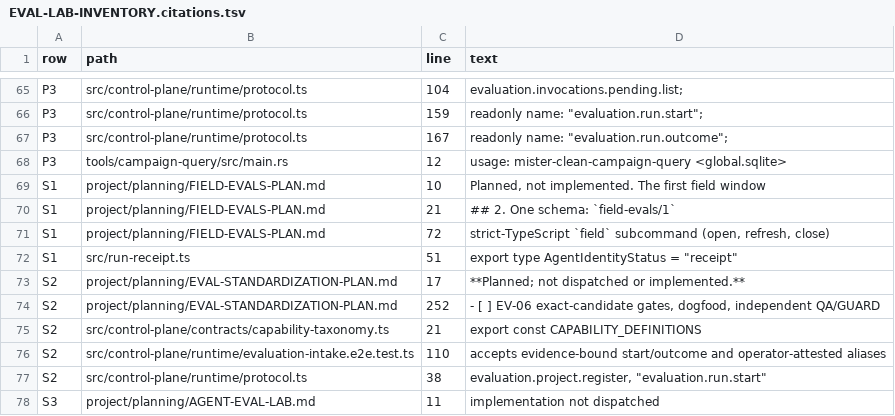
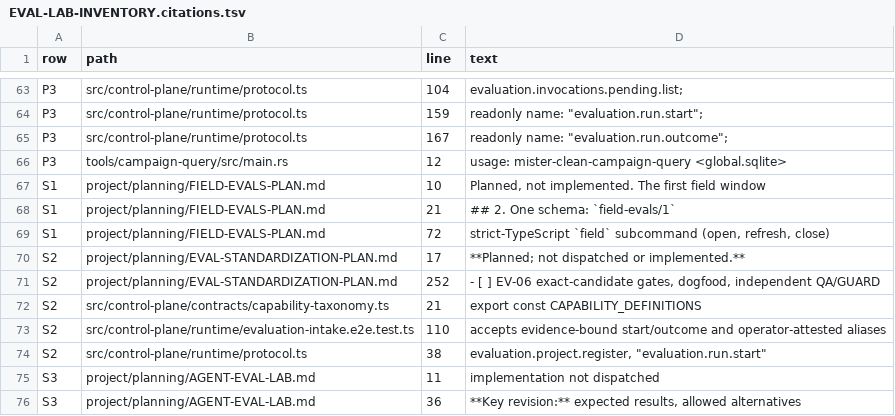
Before and after one commit to bradheitmann/mister-clean, a TSV file: docs/EVAL-LAB-INVENTORY.citations.tsv, drawn as a sheet; only a part is shown, gaps mark what is left out; the shorter side is filled out with more unchanged rows; the diff covers the shown part only.

```diff
--- a/docs/EVAL-LAB-INVENTORY.citations.tsv
+++ b/docs/EVAL-LAB-INVENTORY.citations.tsv
@@ -71,3 +69,2 @@ S1	project/planning/FIELD-EVALS-PLAN.md	21	## 2. One schema: `field-evals/1`
 S1	project/planning/FIELD-EVALS-PLAN.md	72	strict-TypeScript `field` subcommand (open, refresh, close)
-S1	src/run-receipt.ts	51	export type AgentIdentityStatus = "receipt"
 S2	project/planning/EVAL-STANDARDIZATION-PLAN.md	17	**Planned; not dispatched or implemented.**
```
Also changed, not shown: 2 added rows and 4 removed rows elsewhere in this file, 1 other file.
